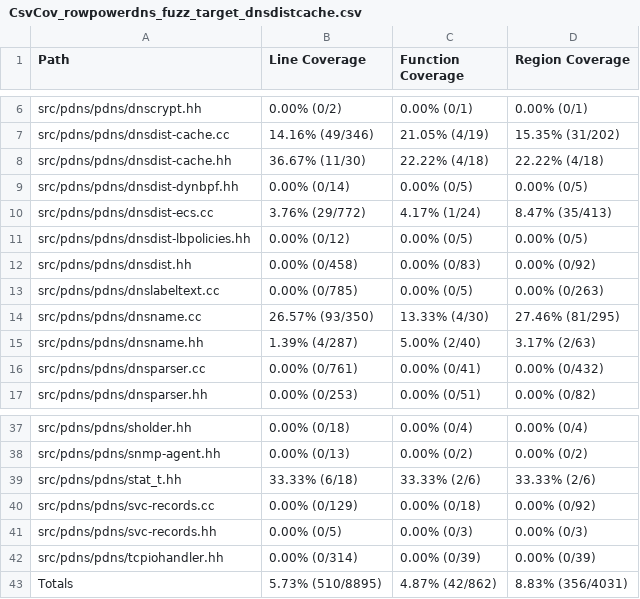
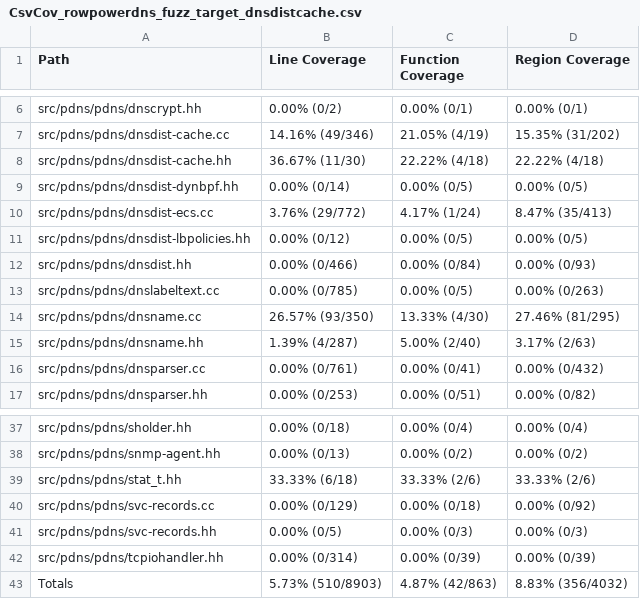
Before and after one commit to workerTmp/liossa_2, a CSV file: myWeb/CsvCov_rowpowerdns_fuzz_target_dnsdistcache.csv, drawn as a sheet; only a part is shown, gaps mark what is left out.

```diff
--- a/myWeb/CsvCov_rowpowerdns_fuzz_target_dnsdistcache.csv
+++ b/myWeb/CsvCov_rowpowerdns_fuzz_target_dnsdistcache.csv
@@ -11,3 +11,3 @@ src/pdns/pdns/dnsdist-ecs.cc,3.76% (29/772),4.17% (1/24),8.47% (35/413)
 src/pdns/pdns/dnsdist-lbpolicies.hh,0.00% (0/12),0.00% (0/5),0.00% (0/5)
-src/pdns/pdns/dnsdist.hh,0.00% (0/458),0.00% (0/83),0.00% (0/92)
+src/pdns/pdns/dnsdist.hh,0.00% (0/466),0.00% (0/84),0.00% (0/93)
 src/pdns/pdns/dnslabeltext.cc,0.00% (0/785),0.00% (0/5),0.00% (0/263)
@@ -42,2 +42,2 @@ src/pdns/pdns/svc-records.hh,0.00% (0/5),0.00% (0/3),0.00% (0/3)
 src/pdns/pdns/tcpiohandler.hh,0.00% (0/314),0.00% (0/39),0.00% (0/39)
-Totals,5.73% (510/8895),4.87% (42/862),8.83% (356/4031)
+Totals,5.73% (510/8903),4.87% (42/863),8.83% (356/4032)
```
Also changed, not shown: 2 other files.
